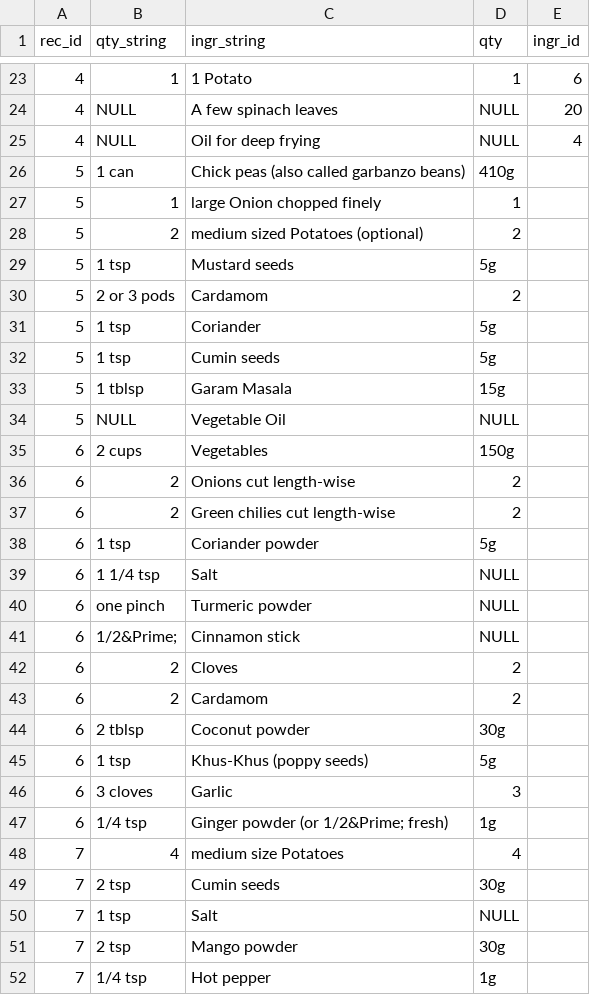
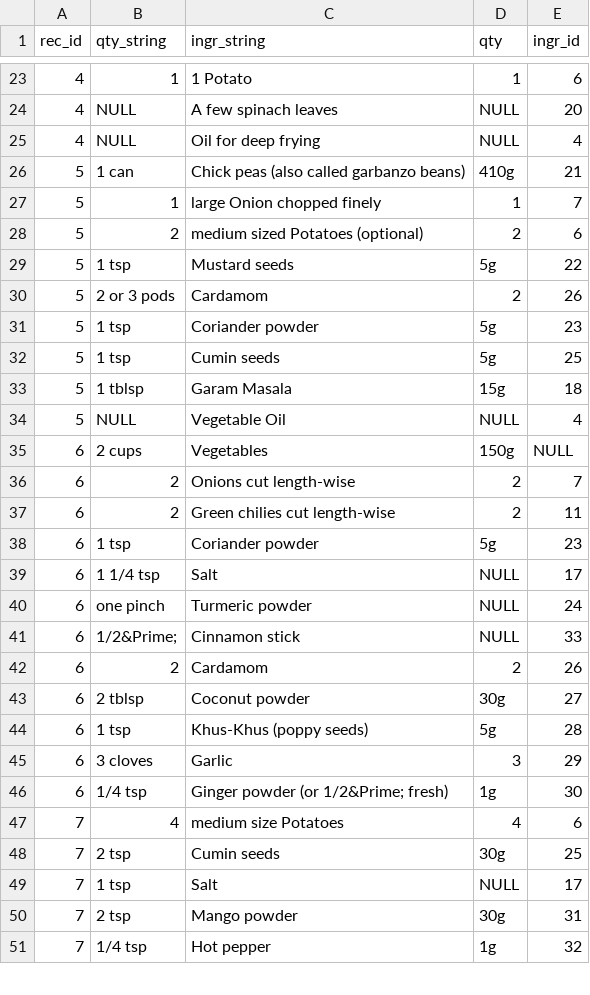
Before and after one commit to gdadlaney/kitas, a CSV file: extra/db entry csv/rec_ingredients.csv, drawn as a sheet; only a part is shown, gaps mark what is left out; the diff covers the shown part only.

```diff
--- a/extra/db entry csv/rec_ingredients.csv
+++ b/extra/db entry csv/rec_ingredients.csv
@@ -25,28 +25,27 @@ rec_id	qty_string	ingr_string	qty	ingr_id
 4	NULL	Oil for deep frying	NULL	4
-5	1 can	Chick peas (also called garbanzo beans)	410g	
-5	1	large Onion chopped finely	1	
-5	2	medium sized  Potatoes (optional)	2	
-5	1 tsp	Mustard seeds	5g	
-5	2 or 3 pods	Cardamom	2	
-5	1 tsp	Coriander	5g	
-5	1 tsp	Cumin seeds	5g	
-5	1 tblsp	Garam Masala	15g	
-5	NULL	Vegetable Oil 	NULL	
-6	2 cups	Vegetables	150g	
-6	2	Onions cut length-wise	2	
-6	2	Green chilies cut length-wise	2	
-6	1 tsp	Coriander powder	5g	
-6	1 1/4 tsp	Salt	NULL	
-6	one pinch	Turmeric powder	NULL	
-6	1/2&Prime;	Cinnamon stick	NULL	
-6	2	Cloves	2	
-6	2	Cardamom	2	
-6	2 tblsp	Coconut powder	30g	
-6	1 tsp	Khus-Khus (poppy seeds)	5g	
-6	3 cloves	Garlic	3	
-6	1/4 tsp	Ginger powder (or 1/2&Prime; fresh)	1g	
-7	4	medium size Potatoes	4	
-7	2 tsp	Cumin seeds	30g	
-7	1 tsp	Salt	NULL	
-7	2 tsp	Mango powder	30g	
-7	1/4 tsp	Hot pepper	1g	
+5	1 can	Chick peas (also called garbanzo beans)	410g	21
+5	1	large Onion chopped finely	1	7
+5	2	medium sized  Potatoes (optional)	2	6
+5	1 tsp	Mustard seeds	5g	22
+5	2 or 3 pods	Cardamom	2	26
+5	1 tsp	Coriander powder	5g	23
+5	1 tsp	Cumin seeds	5g	25
+5	1 tblsp	Garam Masala	15g	18
+5	NULL	Vegetable Oil 	NULL	4
+6	2 cups	Vegetables	150g	NULL
+6	2	Onions cut length-wise	2	7
+6	2	Green chilies cut length-wise	2	11
+6	1 tsp	Coriander powder	5g	23
+6	1 1/4 tsp	Salt	NULL	17
+6	one pinch	Turmeric powder	NULL	24
+6	1/2&Prime;	Cinnamon stick	NULL	33
+6	2	Cardamom	2	26
+6	2 tblsp	Coconut powder	30g	27
+6	1 tsp	Khus-Khus (poppy seeds)	5g	28
+6	3 cloves	Garlic	3	29
+6	1/4 tsp	Ginger powder (or 1/2&Prime; fresh)	1g	30
+7	4	medium size Potatoes	4	6
+7	2 tsp	Cumin seeds	30g	25
+7	1 tsp	Salt	NULL	17
+7	2 tsp	Mango powder	30g	31
+7	1/4 tsp	Hot pepper	1g	32
```
Also changed, not shown: 4 edited cells elsewhere in this file, extra/db entry csv/ingredients.csv, 8 other files.
